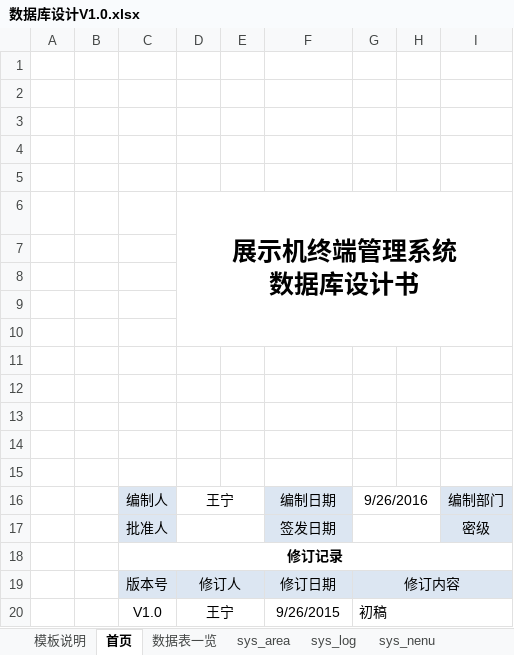
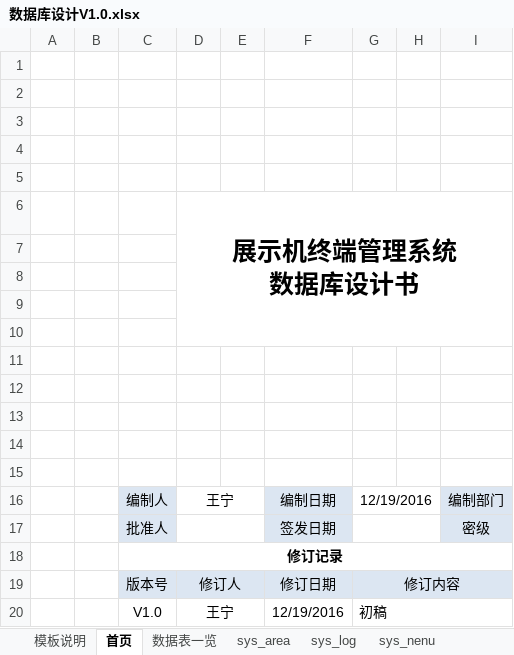
Before and after one commit to wangning82/seller, an Excel workbook: doc/4、设计/数据库设计V1.0.xlsx, sheet 首页, drawn as a sheet; values as stored, in another font and other column widths than the file's, no borders; the diff names each change by its address in the sheet, - before the commit and + after, or states it on an @@ line.

```diff
--- a/doc/4、设计/数据库设计V1.0.xlsx (sheet 首页)
+++ b/doc/4、设计/数据库设计V1.0.xlsx (sheet 首页)
-G16: 9/26/2016
+G16: 12/19/2016
-F20: 9/26/2015
+F20: 12/19/2016
```
Also changed, not shown: sheet 数据表一览, sheet 模板说明, other sheet tabs, 1 other file.
